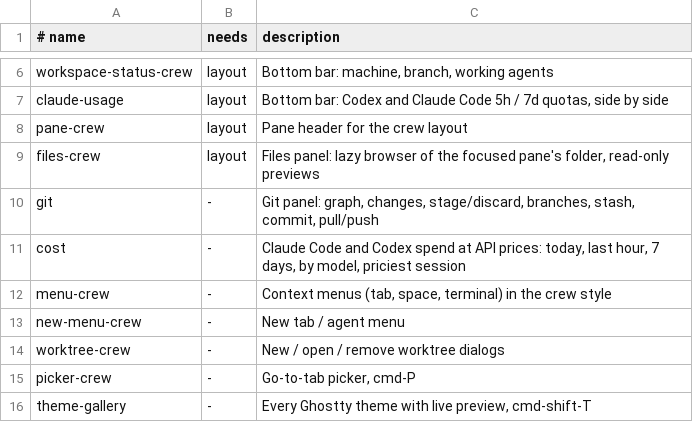
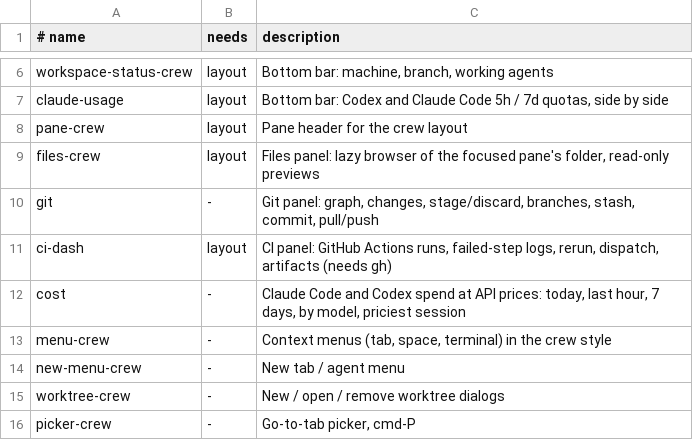
Before and after one commit to h4ckm1n-dev/herdr-mods, a TSV file: mods.tsv, drawn as a sheet; only a part is shown, gaps mark what is left out; the shorter side is filled out with more unchanged rows.

```diff
--- a/mods.tsv
+++ b/mods.tsv
@@ -10,2 +10,3 @@ files-crew	layout	Files panel: lazy browser of the focused pane's folder, read-o
 git	-	Git panel: graph, changes, stage/discard, branches, stash, commit, pull/push
+ci-dash	layout	CI panel: GitHub Actions runs, failed-step logs, rerun, dispatch, artifacts (needs gh)
 cost	-	Claude Code and Codex spend at API prices: today, last hour, 7 days, by model, priciest session
```
Also changed, not shown: 3 other files.
